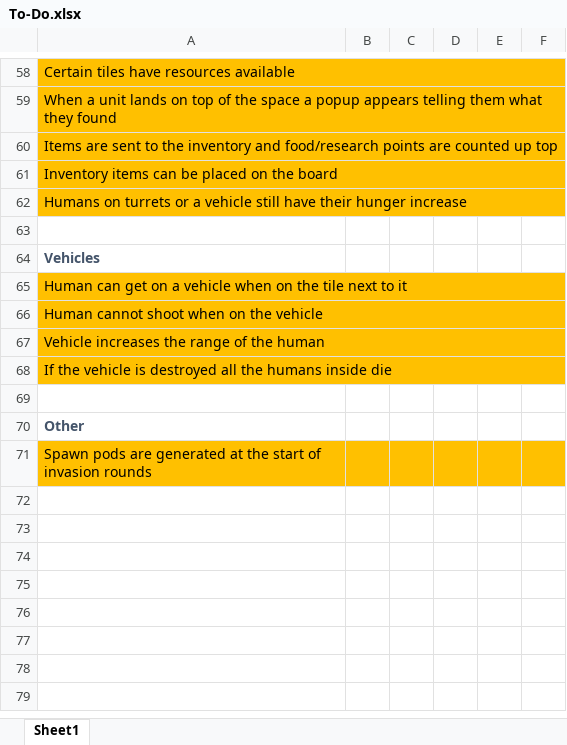
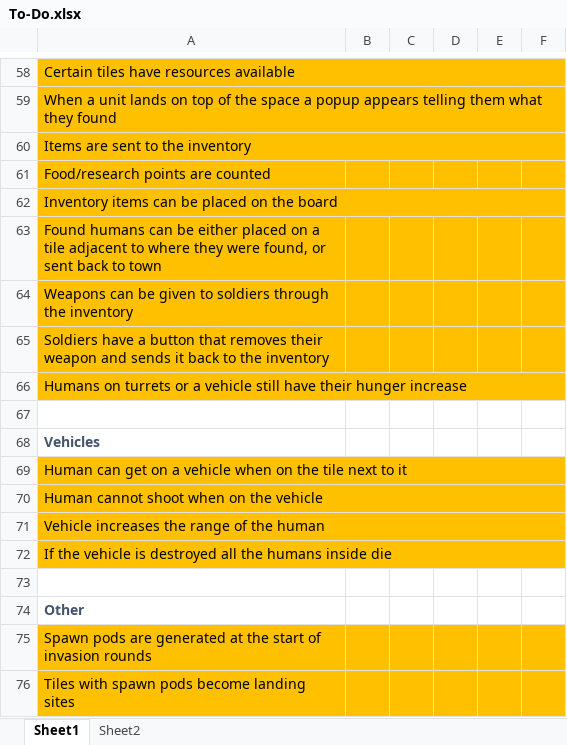
Before and after one commit to MizunoPK/Shiva, an Excel workbook: Production Documents/To-Do.xlsx, sheet Sheet1, drawn as a sheet; only a part is shown, gaps mark what is left out; values as stored, in another font and other column widths than the file's, no borders; the diff names each change by its address in the sheet, - before the commit and + after, or states it on an @@ line.

```diff
--- a/Production Documents/To-Do.xlsx (sheet Sheet1)
+++ b/Production Documents/To-Do.xlsx (sheet Sheet1)
+sheet tab: Sheet2
-A60: …the inventory and food/research points are counted up top
+A60: …the inventory
+row 61: Food/research points are counted
+row 63: Found humans can be either placed on a tile adjacent to where they were found, or sent back to town
+row 64: Weapons can be given to soldiers through the inventory
+row 65: Soldiers have a button that removes their weapon and sends it back to the inventory
+row 76: Tiles with spawn pods become landing sites
```
